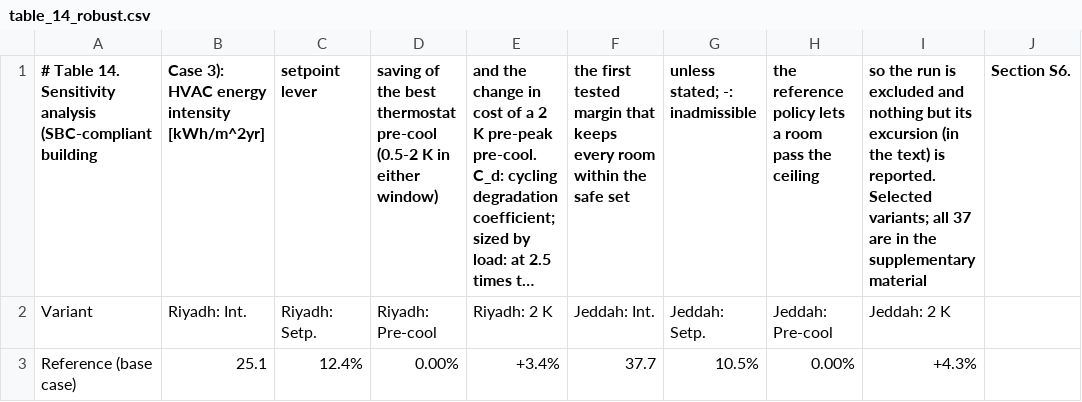
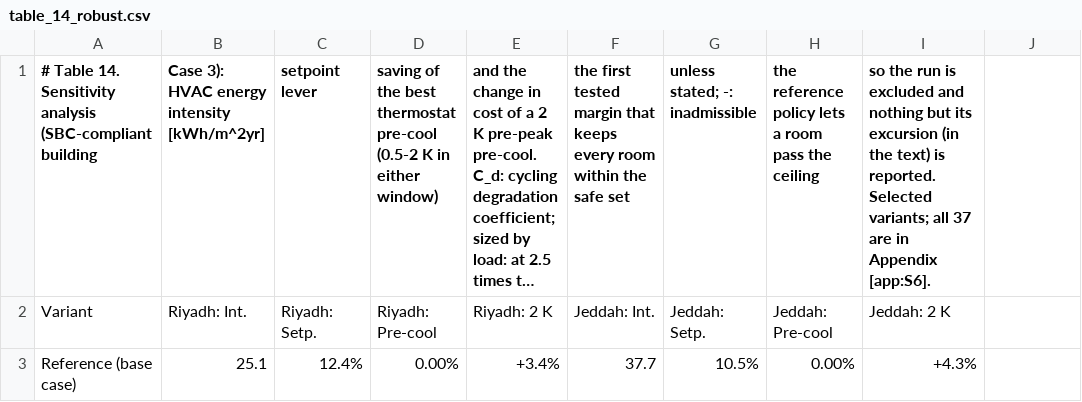
Before and after one commit to drhamzahfaraj/Comparing-HVAC-Energy-Saving-Measures-in-a-Saudi-Residential-Building-under-a-Volume-Tarif, a CSV file: results/csv/tables/table_14_robust.csv, drawn as a sheet; only a part is shown; long unchanged cells end in …; the diff names each change by its address in the sheet, - before the commit and + after, or states it on an @@ line.

```diff
--- a/results/csv/tables/table_14_robust.csv
+++ b/results/csv/tables/table_14_robust.csv
-I1: …are in the supplementary material
+I1: …are in Appendix [app:S6].
-J1: Section S6.
+J1: (empty)
```
Also changed, not shown: results/csv/tables/table_03_params.csv, results/csv/tables/table_05_errors.csv, 21 other files.
